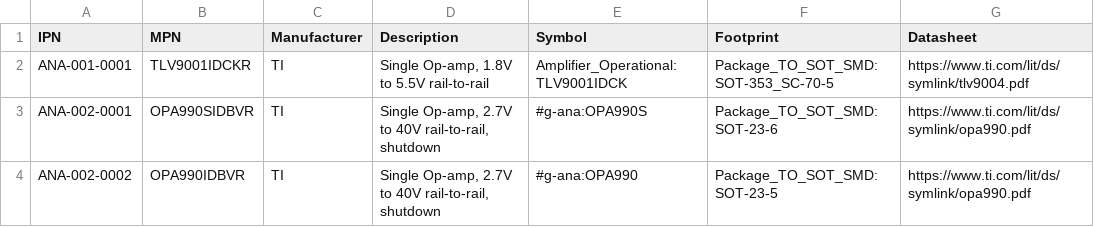
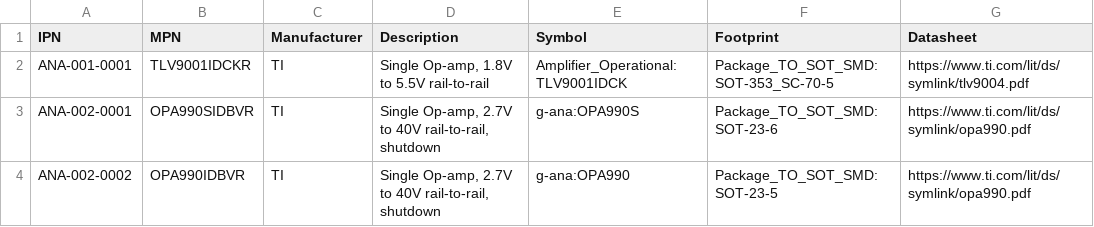
Before and after one commit to git-plm/parts, a CSV file: ana.csv, drawn as a sheet.

```diff
--- a/ana.csv
+++ b/ana.csv
@@ -2,3 +2,3 @@ IPN,MPN,Manufacturer,Description,Symbol,Footprint,Datasheet
 ANA-001-0001,TLV9001IDCKR,TI,"Single Op-amp, 1.8V to 5.5V rail-to-rail",Amplifier_Operational:TLV9001IDCK,Package_TO_SOT_SMD:SOT-353_SC-70-5,https://www.ti.com/lit/ds/symlink/tlv9004.pdf
-ANA-002-0001,OPA990SIDBVR,TI,"Single Op-amp, 2.7V to 40V rail-to-rail, shutdown",#g-ana:OPA990S,Package_TO_SOT_SMD:SOT-23-6,https://www.ti.com/lit/ds/symlink/opa990.pdf
-ANA-002-0002,OPA990IDBVR,TI,"Single Op-amp, 2.7V to 40V rail-to-rail, shutdown",#g-ana:OPA990,Package_TO_SOT_SMD:SOT-23-5,https://www.ti.com/lit/ds/symlink/opa990.pdf
+ANA-002-0001,OPA990SIDBVR,TI,"Single Op-amp, 2.7V to 40V rail-to-rail, shutdown",g-ana:OPA990S,Package_TO_SOT_SMD:SOT-23-6,https://www.ti.com/lit/ds/symlink/opa990.pdf
+ANA-002-0002,OPA990IDBVR,TI,"Single Op-amp, 2.7V to 40V rail-to-rail, shutdown",g-ana:OPA990,Package_TO_SOT_SMD:SOT-23-5,https://www.ti.com/lit/ds/symlink/opa990.pdf
```
Also changed, not shown: con.csv, ics.csv, 8 other files.
